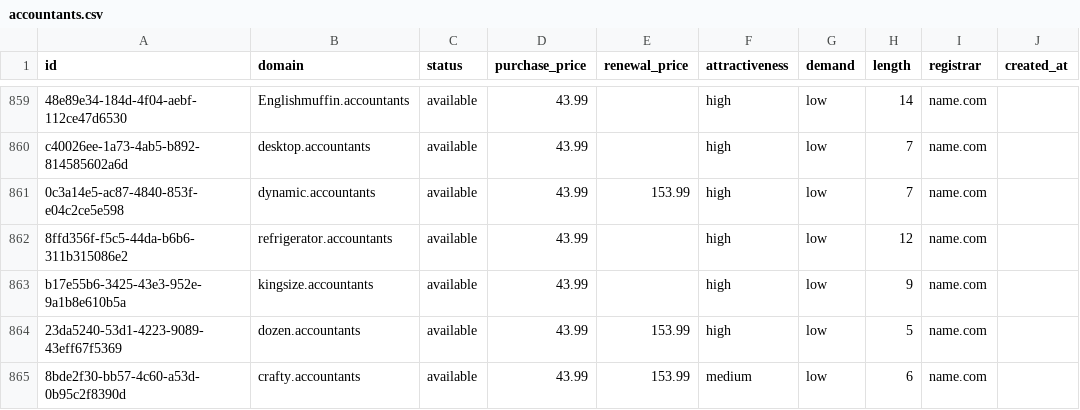
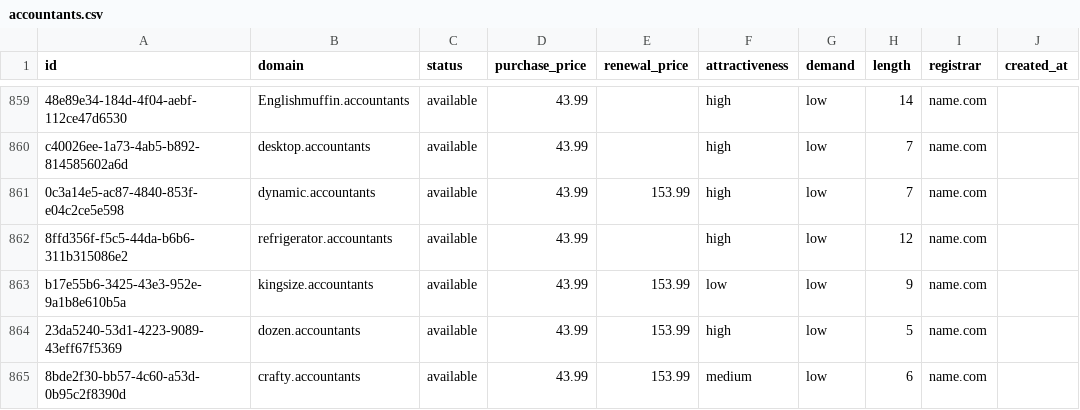
Before and after one commit to UniqueDomains/accountants-oneword-domains, a CSV file: accountants.csv, drawn as a sheet; only a part is shown, gaps mark what is left out; the diff names each change by its address in the sheet, - before the commit and + after, or states it on an @@ line.

Commit message:
Domains update

```diff
--- a/accountants.csv
+++ b/accountants.csv
-E863 (renewal_price): (empty)
+E863 (renewal_price): 153.99
-F863 (attractiveness): high
+F863 (attractiveness): low
```
Also changed, not shown: 4 other files.
